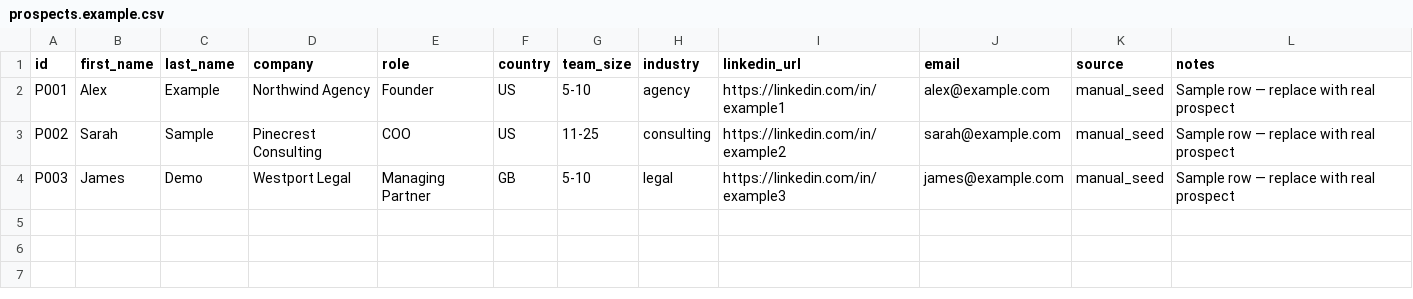
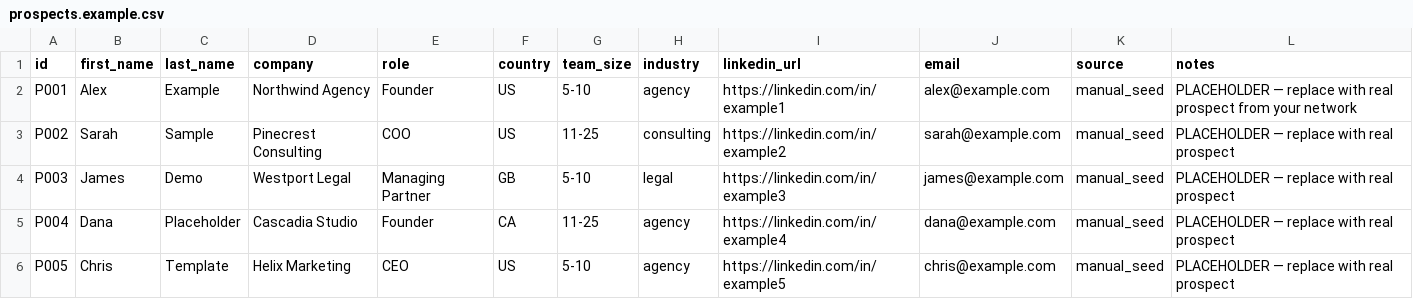
Before and after one commit to davidmugambi104/collectly, a CSV file: outreach/data/prospects.example.csv, drawn as a sheet.

```diff
--- a/outreach/data/prospects.example.csv
+++ b/outreach/data/prospects.example.csv
@@ -1,4 +1,6 @@
 id,first_name,last_name,company,role,country,team_size,industry,linkedin_url,email,source,notes
-P001,Alex,Example,Northwind Agency,Founder,US,5-10,agency,https://linkedin.com/in/example1,alex@example.com,manual_seed,Sample row — replace with real prospect
-P002,Sarah,Sample,Pinecrest Consulting,COO,US,11-25,consulting,https://linkedin.com/in/example2,sarah@example.com,manual_seed,Sample row — replace with real prospect
-P003,James,Demo,Westport Legal,Managing Partner,GB,5-10,legal,https://linkedin.com/in/example3,james@example.com,manual_seed,Sample row — replace with real prospect
+P001,Alex,Example,Northwind Agency,Founder,US,5-10,agency,https://linkedin.com/in/example1,alex@example.com,manual_seed,PLACEHOLDER — replace with real prospect from your network
+P002,Sarah,Sample,Pinecrest Consulting,COO,US,11-25,consulting,https://linkedin.com/in/example2,sarah@example.com,manual_seed,PLACEHOLDER — replace with real prospect
+P003,James,Demo,Westport Legal,Managing Partner,GB,5-10,legal,https://linkedin.com/in/example3,james@example.com,manual_seed,PLACEHOLDER — replace with real prospect
+P004,Dana,Placeholder,Cascadia Studio,Founder,CA,11-25,agency,https://linkedin.com/in/example4,dana@example.com,manual_seed,PLACEHOLDER — replace with real prospect
+P005,Chris,Template,Helix Marketing,CEO,US,5-10,agency,https://linkedin.com/in/example5,chris@example.com,manual_seed,PLACEHOLDER — replace with real prospect
```
Also changed, not shown: 6 other files.
